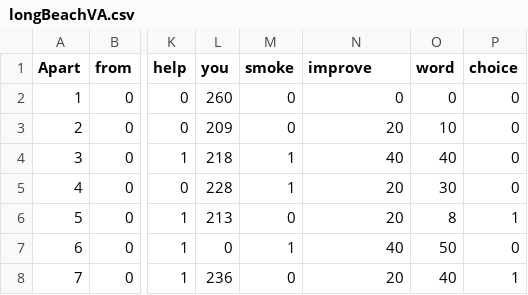
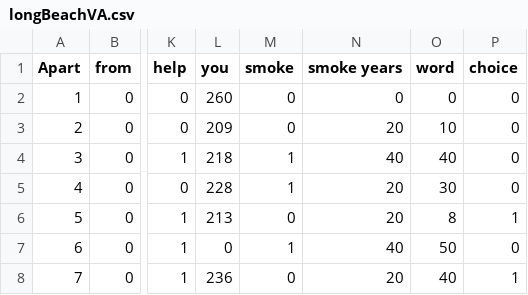
Before and after one commit to amin-codes/Heart-Disease, a CSV file: longBeachVA.csv, drawn as a sheet; only a part is shown, gaps mark what is left out; the diff names each change by its address in the sheet, - before the commit and + after, or states it on an @@ line.

Commit message:
Update longBeachVA.csv

```diff
--- a/longBeachVA.csv
+++ b/longBeachVA.csv
-N1: improve
+N1: smoke years
```
